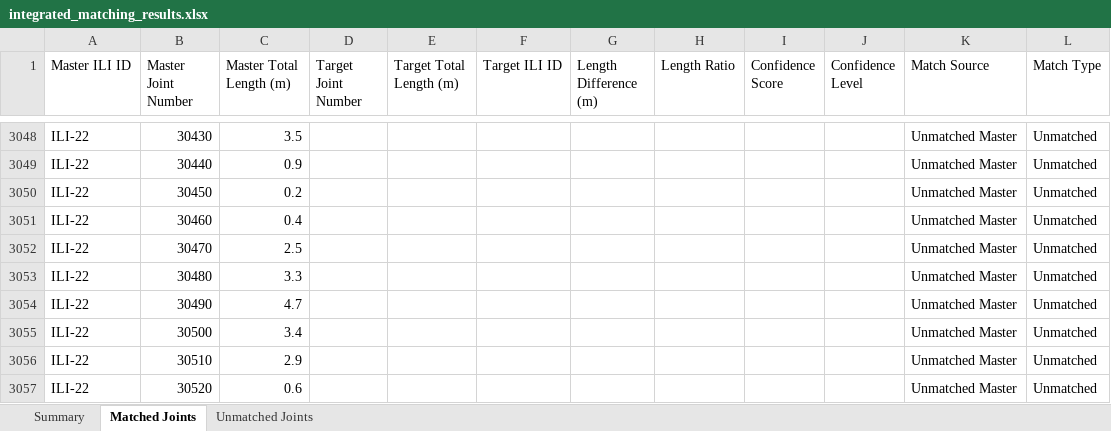
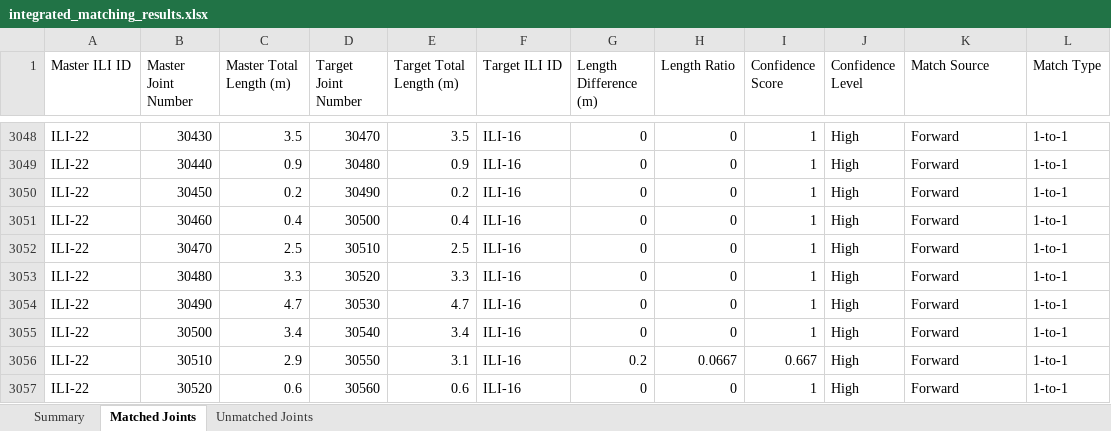
Before and after one commit to Lin2xdd/joint-matching-algo, an Excel workbook: Sample Output/integrated_matching_results.xlsx, sheet Matched Joints, drawn as a sheet; only a part is shown, gaps mark what is left out; values as stored, in another font and other column widths than the file's, no borders; the diff covers the shown part only; the diff names each change by its address in the sheet, - before the commit and + after, or states it on an @@ line.

Commit message:
standalone joint confidence range tool

```diff
--- a/Sample Output/integrated_matching_results.xlsx (sheet Matched Joints)
+++ b/Sample Output/integrated_matching_results.xlsx (sheet Matched Joints)
-D3048 (Target Joint Number): (empty)
+D3048 (Target Joint Number): 30470
-E3048 (Target Total Length (m)): (empty)
+E3048 (Target Total Length (m)): 3.5
-F3048:F3057 (Target ILI ID): (empty)
+F3048:F3057 (Target ILI ID): ILI-16
-G3048:G3055 (Length Difference (m)): (empty)
+G3048:G3055 (Length Difference (m)): 0
-H3048:H3055 (Length Ratio): (empty)
+H3048:H3055 (Length Ratio): 0
-I3048:I3055 (Confidence Score): (empty)
+I3048:I3055 (Confidence Score): 1
-J3048:J3057 (Confidence Level): (empty)
+J3048:J3057 (Confidence Level): High
-K3048:K3057 (Match Source): Unmatched Master
+K3048:K3057 (Match Source): Forward
-L3048:L3057 (Match Type): Unmatched
+L3048:L3057 (Match Type): 1-to-1
-D3049 (Target Joint Number): (empty)
+D3049 (Target Joint Number): 30480
-E3049 (Target Total Length (m)): (empty)
+E3049 (Target Total Length (m)): 0.9
-D3050 (Target Joint Number): (empty)
+D3050 (Target Joint Number): 30490
-E3050 (Target Total Length (m)): (empty)
+E3050 (Target Total Length (m)): 0.2
-D3051 (Target Joint Number): (empty)
+D3051 (Target Joint Number): 30500
-E3051 (Target Total Length (m)): (empty)
+E3051 (Target Total Length (m)): 0.4
-D3052 (Target Joint Number): (empty)
+D3052 (Target Joint Number): 30510
-E3052 (Target Total Length (m)): (empty)
+E3052 (Target Total Length (m)): 2.5
-D3053 (Target Joint Number): (empty)
+D3053 (Target Joint Number): 30520
-E3053 (Target Total Length (m)): (empty)
+E3053 (Target Total Length (m)): 3.3
-D3054 (Target Joint Number): (empty)
+D3054 (Target Joint Number): 30530
-E3054 (Target Total Length (m)): (empty)
+E3054 (Target Total Length (m)): 4.7
-D3055 (Target Joint Number): (empty)
+D3055 (Target Joint Number): 30540
-E3055 (Target Total Length (m)): (empty)
+E3055 (Target Total Length (m)): 3.4
-D3056 (Target Joint Number): (empty)
+D3056 (Target Joint Number): 30550
-E3056 (Target Total Length (m)): (empty)
+E3056 (Target Total Length (m)): 3.1
-G3056 (Length Difference (m)): (empty)
+G3056 (Length Difference (m)): 0.2
-H3056 (Length Ratio): (empty)
+H3056 (Length Ratio): 0.0667
-I3056 (Confidence Score): (empty)
+I3056 (Confidence Score): 0.667
-D3057 (Target Joint Number): (empty)
+D3057 (Target Joint Number): 30560
-E3057 (Target Total Length (m)): (empty)
+E3057 (Target Total Length (m)): 0.6
-G3057 (Length Difference (m)): (empty)
+G3057 (Length Difference (m)): 0
-H3057 (Length Ratio): (empty)
+H3057 (Length Ratio): 0
-I3057 (Confidence Score): (empty)
+I3057 (Confidence Score): 1
```
Also changed, not shown: 17 removed rows, 63 edited cells and cell formats elsewhere in this sheet, sheet Unmatched Joints, sheet Summary, 2 other files.
